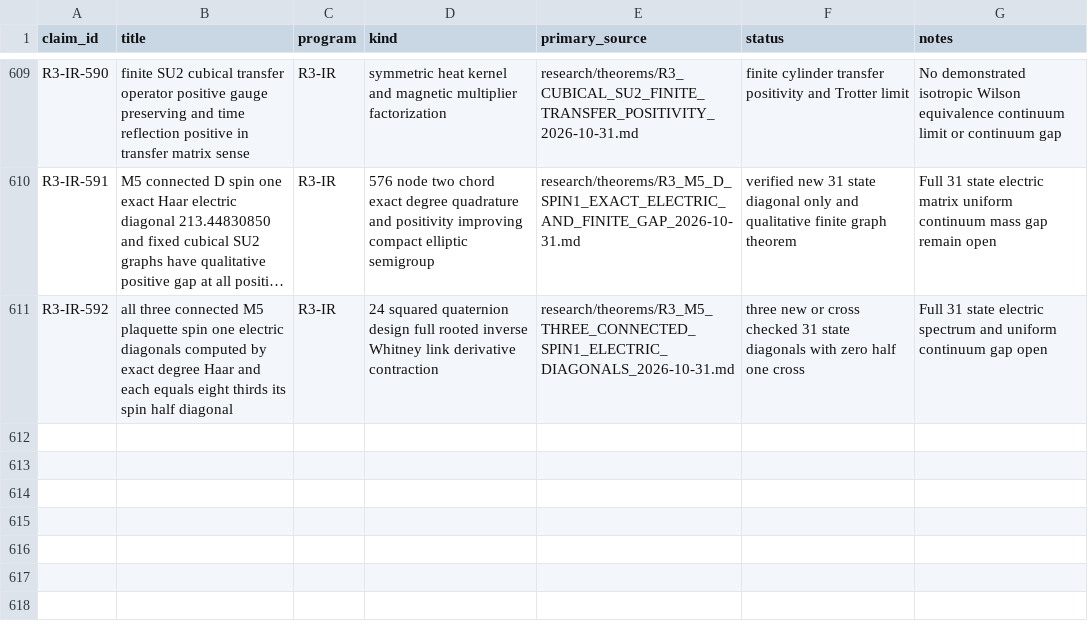
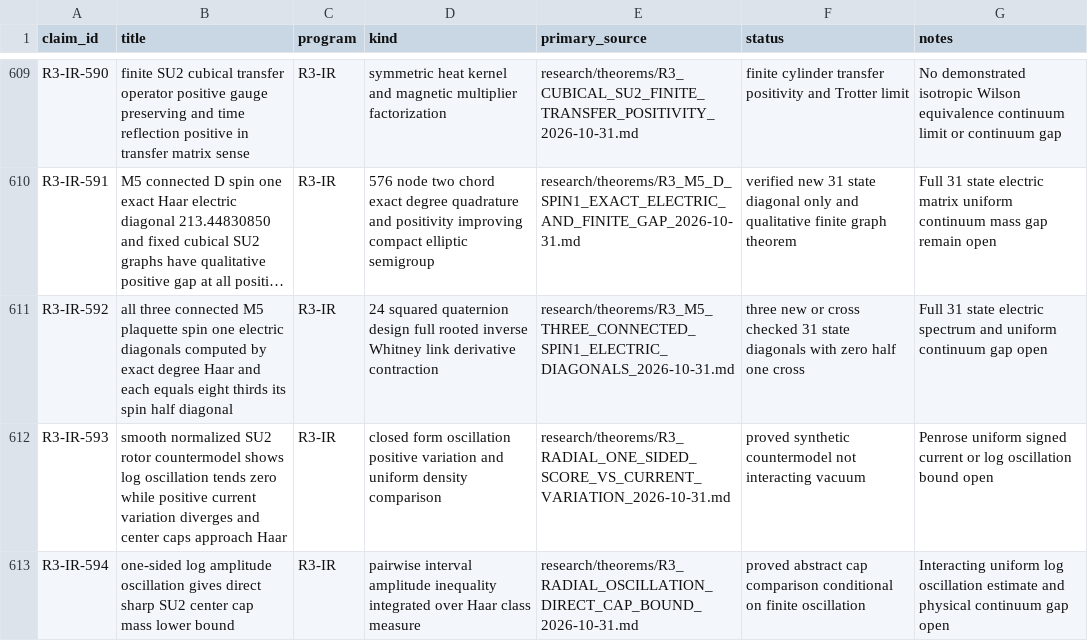
Before and after one commit to syncgravity/Singular-Boundary, a CSV file: research/claims/CLAIM_LEDGER.csv, drawn as a sheet; only a part is shown, gaps mark what is left out; long unchanged cells end in …; the diff names each change by its address in the sheet, - before the commit and + after, or states it on an @@ line.

Commit message:
ledger: signed radial current continuation R3-IR-593 and direct log oscillation cap theorem R3-IR-594

```diff
--- a/research/claims/CLAIM_LEDGER.csv
+++ b/research/claims/CLAIM_LEDGER.csv
+row 612: R3-IR-593 | smooth normalized SU2 rotor countermodel shows log oscillation tends zero while positive current variation diverges and center caps approach Haar | R3-IR | closed form oscillation positive variation and uniform density comparison | research/theorems/R3_RADIAL_ONE_SIDED_SCORE_VS_CURRENT_VARIATION_2026-10-31.md | proved synthetic countermodel not interacting vacuum | Penrose uniform signed current or log oscillation bound open
+row 613: R3-IR-594 | one-sided log amplitude oscillation gives direct sharp SU2 center cap mass lower bound | R3-IR | pairwise interval amplitude inequality integrated over Haar class measure | research/theorems/R3_RADIAL_OSCILLATION_DIRECT_CAP_BOUND_2026-10-31.md | proved abstract cap comparison conditional on finite oscillation | Interacting uniform log oscillation estimate and physical continuum gap open
```
